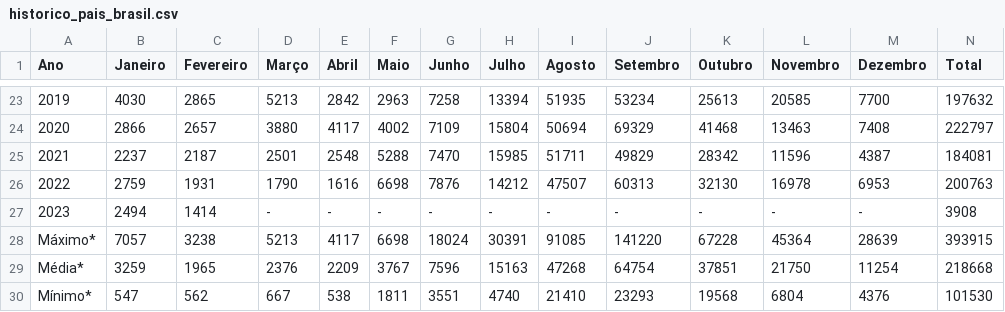
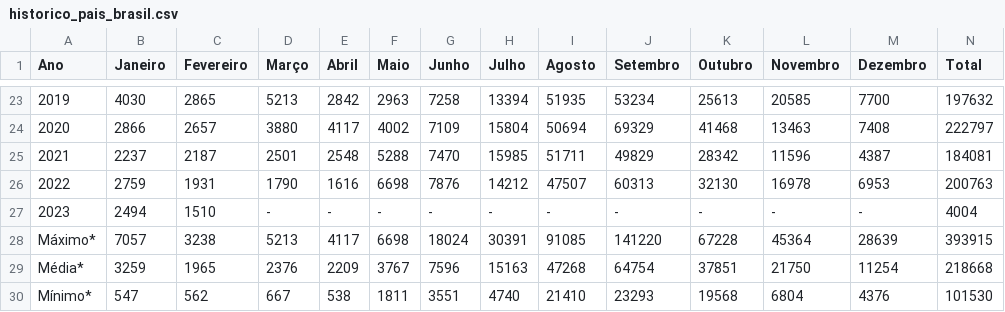
Before and after one commit to msfidelis/indices-economicos, a CSV file: app/data/ambientais/raw/historico_pais_brasil.csv, drawn as a sheet; only a part is shown, gaps mark what is left out.

```diff
--- a/app/data/ambientais/raw/historico_pais_brasil.csv
+++ b/app/data/ambientais/raw/historico_pais_brasil.csv
@@ -26,3 +26,3 @@ Ano,Janeiro,Fevereiro,Março,Abril,Maio,Junho,Julho,Agosto,Setembro,Outubro,Nove
 2022,2759,1931,1790,1616,6698,7876,14212,47507,60313,32130,16978,6953,200763
-2023,2494,1414,-,-,-,-,-,-,-,-,-,-,3908
+2023,2494,1510,-,-,-,-,-,-,-,-,-,-,4004
 Máximo*,7057,3238,5213,4117,6698,18024,30391,91085,141220,67228,45364,28639,393915
```
Also changed, not shown: app/data/ambientais/queimadas.csv, 42 other files.
